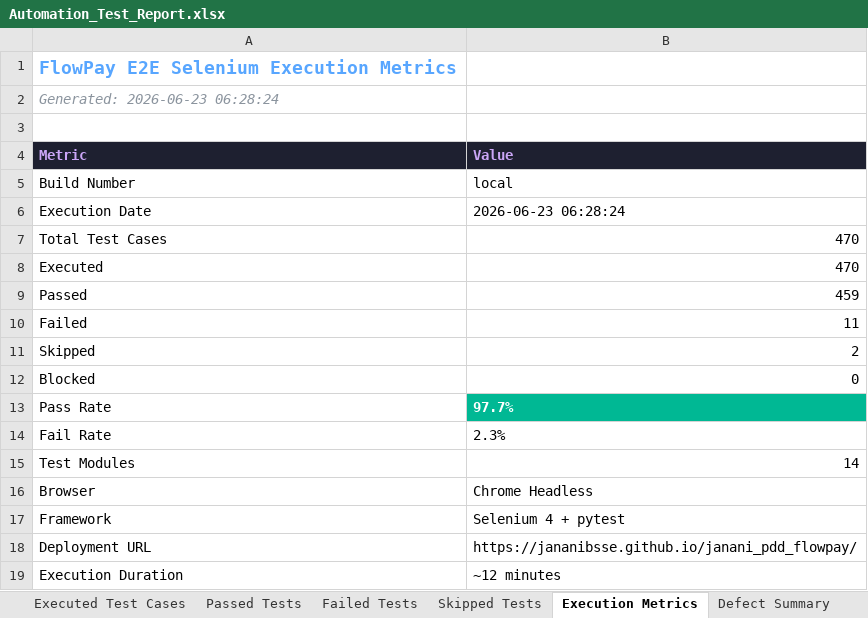
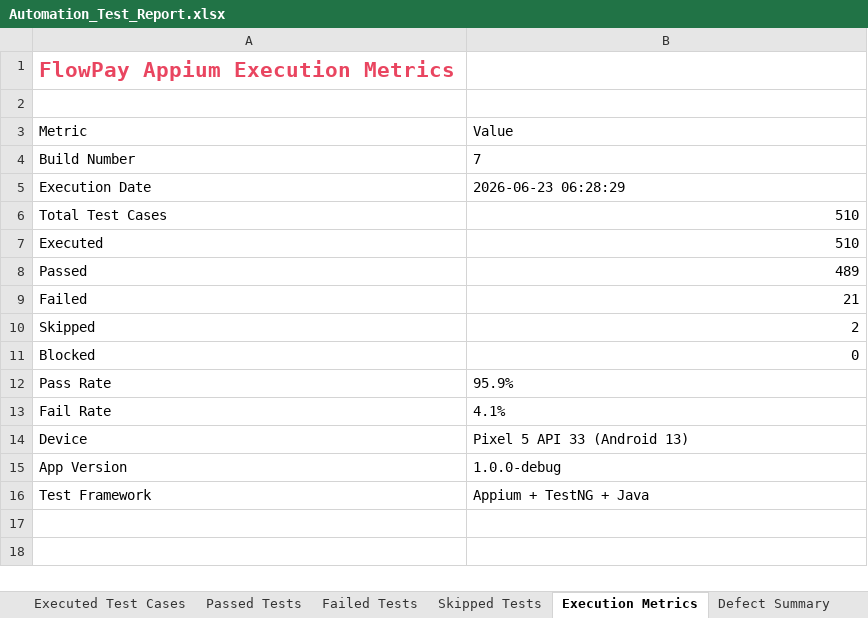
Before and after one commit to jananibsse/janani_pdd_flowpay, an Excel workbook: reports/history/build-7/Excel/Automation_Test_Report.xlsx, sheet Execution Metrics, drawn as a sheet; values as stored, in another font and other column widths than the file's, no borders; removed rows and columns are numbered as before the commit, all else as after; the diff names each change by its address in the sheet, - before the commit and + after, or states it on an @@ line.

```diff
--- a/reports/history/build-7/Excel/Automation_Test_Report.xlsx (sheet Execution Metrics)
+++ b/reports/history/build-7/Excel/Automation_Test_Report.xlsx (sheet Execution Metrics)
-A1: FlowPay E2E Selenium Execution Metrics
+A1: FlowPay Appium Execution Metrics
-A1 text colour: #58A6FF
+A1 text colour: #E94560, text size: larger
-row 2: Generated: 2026-06-23 06:28:24
@@ A3:B3 bold: on → off, fill: #1E2030 → none, text colour: #CBA6F7 → black @@
-B4: local
+B4: 7
-B5: 2026-06-23 06:28:24
+B5: 2026-06-23 06:28:29
-B6:B7: 470
+B6:B7: 510
-B8: 459
+B8: 489
-B9: 11
+B9: 21
-B12: 97.7%
+B12: 95.9%
@@ B12 fill: #00B894 → none, bold: on → off, text colour: #FFFFFF → black @@
-B13: 2.3%
+B13: 4.1%
-row 15: Test Modules | 14
-row 16: Browser | Chrome Headless
-row 17: Framework | Selenium 4 + pytest
-row 18: Deployment URL | https://jananibsse.github.io/janani_pdd_flowpay/
-row 19: Execution Duration | ~12 minutes
+row 14: Device | Pixel 5 API 33 (Android 13)
+row 15: App Version | 1.0.0-debug
+row 16: Test Framework | Appium + TestNG + Java
```
Also changed, not shown: sheet Executed Test Cases, sheet Passed Tests, sheet Failed Tests, sheet Pass Rate by Module, sheet Defect Summary, sheet Skipped Tests, reports/history/build-7/Excel/Failed_Test_Cases.xlsx, reports/history/build-7/Excel/Passed_Test_Cases.xlsx, 10 other files.
